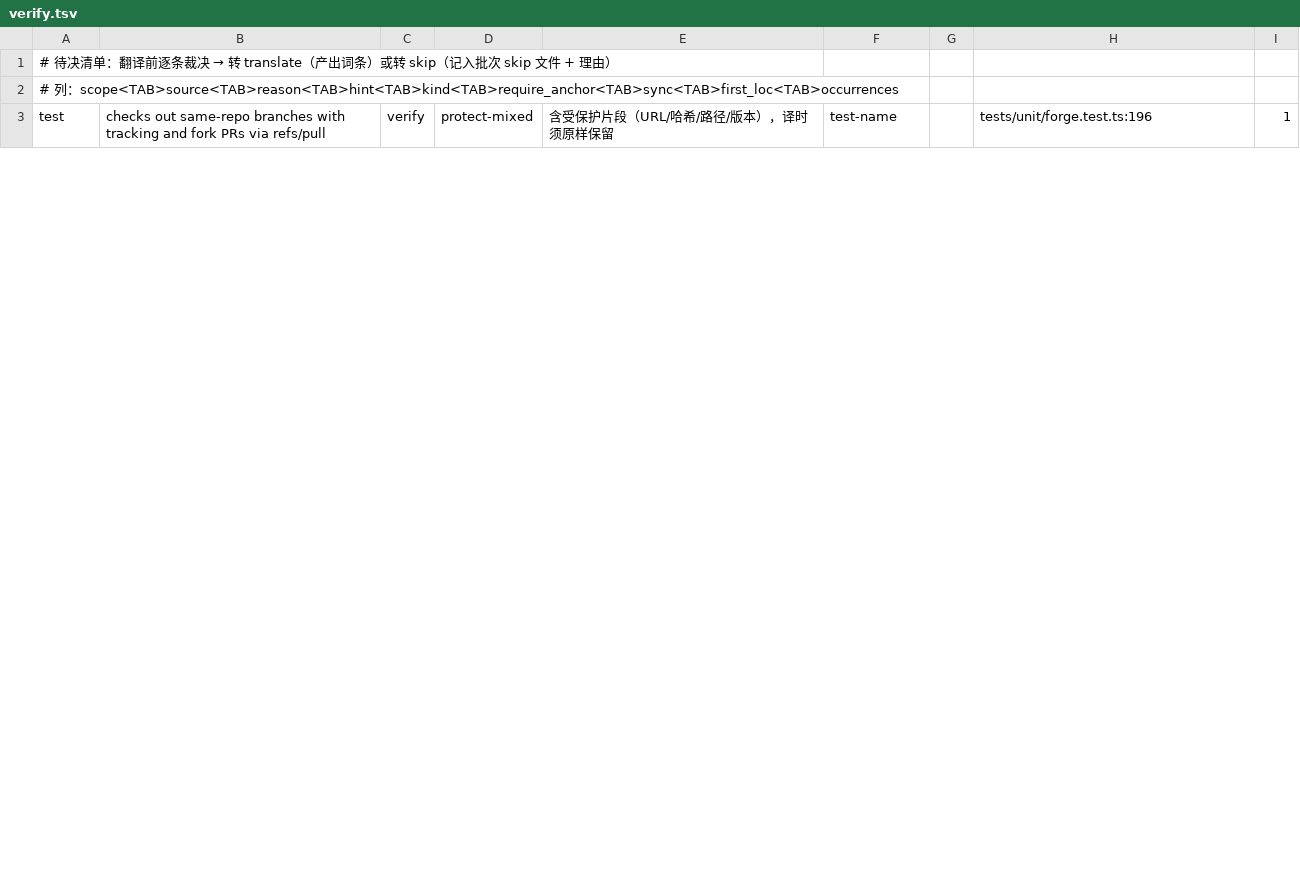
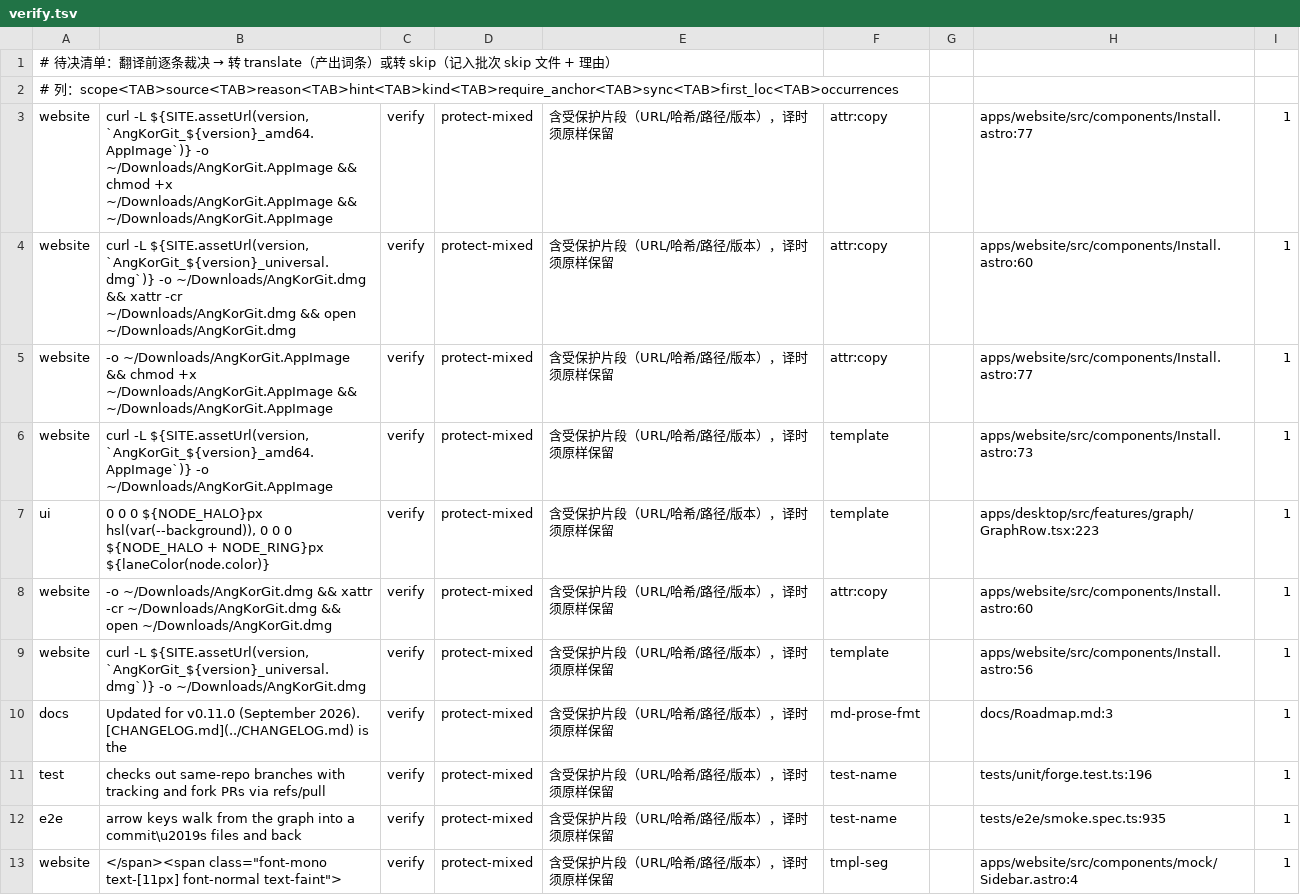
Before and after one commit to wuwuzhazha/angkorgit-zh, a TSV file: zh-dict/research/verify.tsv, drawn as a sheet; only a part is shown; the diff covers the shown part only.

Commit message:
fix(i18n): t11 上游 0.11.0 断言同步（混杂串修复 8 条 + spec 21 处）

```diff
--- a/zh-dict/research/verify.tsv
+++ b/zh-dict/research/verify.tsv
@@ -2,2 +2,12 @@
 # 列：scope<TAB>source<TAB>reason<TAB>hint<TAB>kind<TAB>require_anchor<TAB>sync<TAB>first_loc<TAB>occurrences
+website	curl -L ${SITE.assetUrl(version, `AngKorGit_${version}_amd64.AppImage`)} -o ~/Downloads/AngKorGit.AppImage && chmod +x ~/Downloads/AngKorGit.AppImage && ~/Downloads/AngKorGit.AppImage	verify	protect-mixed	含受保护片段（URL/哈希/路径/版本），译时须原样保留	attr:copy		apps/website/src/components/Install.astro:77	1
+website	curl -L ${SITE.assetUrl(version, `AngKorGit_${version}_universal.dmg`)} -o ~/Downloads/AngKorGit.dmg && xattr -cr ~/Downloads/AngKorGit.dmg && open ~/Downloads/AngKorGit.dmg	verify	protect-mixed	含受保护片段（URL/哈希/路径/版本），译时须原样保留	attr:copy		apps/website/src/components/Install.astro:60	1
+website	-o ~/Downloads/AngKorGit.AppImage && chmod +x ~/Downloads/AngKorGit.AppImage && ~/Downloads/AngKorGit.AppImage	verify	protect-mixed	含受保护片段（URL/哈希/路径/版本），译时须原样保留	attr:copy		apps/website/src/components/Install.astro:77	1
+website	curl -L ${SITE.assetUrl(version, `AngKorGit_${version}_amd64.AppImage`)} -o ~/Downloads/AngKorGit.AppImage	verify	protect-mixed	含受保护片段（URL/哈希/路径/版本），译时须原样保留	template		apps/website/src/components/Install.astro:73	1
+ui	0 0 0 ${NODE_HALO}px hsl(var(--background)), 0 0 0 ${NODE_HALO + NODE_RING}px ${laneColor(node.color)}	verify	protect-mixed	含受保护片段（URL/哈希/路径/版本），译时须原样保留	template		apps/desktop/src/features/graph/GraphRow.tsx:223	1
+website	-o ~/Downloads/AngKorGit.dmg && xattr -cr ~/Downloads/AngKorGit.dmg && open ~/Downloads/AngKorGit.dmg	verify	protect-mixed	含受保护片段（URL/哈希/路径/版本），译时须原样保留	attr:copy		apps/website/src/components/Install.astro:60	1
+website	curl -L ${SITE.assetUrl(version, `AngKorGit_${version}_universal.dmg`)} -o ~/Downloads/AngKorGit.dmg	verify	protect-mixed	含受保护片段（URL/哈希/路径/版本），译时须原样保留	template		apps/website/src/components/Install.astro:56	1
+docs	Updated for v0.11.0 (September 2026). [CHANGELOG.md](../CHANGELOG.md) is the	verify	protect-mixed	含受保护片段（URL/哈希/路径/版本），译时须原样保留	md-prose-fmt		docs/Roadmap.md:3	1
 test	checks out same-repo branches with tracking and fork PRs via refs/pull	verify	protect-mixed	含受保护片段（URL/哈希/路径/版本），译时须原样保留	test-name		tests/unit/forge.test.ts:196	1
+e2e	arrow keys walk from the graph into a commit\u2019s files and back	verify	protect-mixed	含受保护片段（URL/哈希/路径/版本），译时须原样保留	test-name		tests/e2e/smoke.spec.ts:935	1
+website	</span><span class="font-mono text-[11px] font-normal text-faint">	verify	protect-mixed	含受保护片段（URL/哈希/路径/版本），译时须原样保留	tmpl-seg		apps/website/src/components/mock/Sidebar.astro:4	1
```
Also changed, not shown: 5 added rows and 2 edited cells elsewhere in this file, zh-dict/batches/ui/batch.tsv, zh-dict/dict.tsv, 8 other files.
